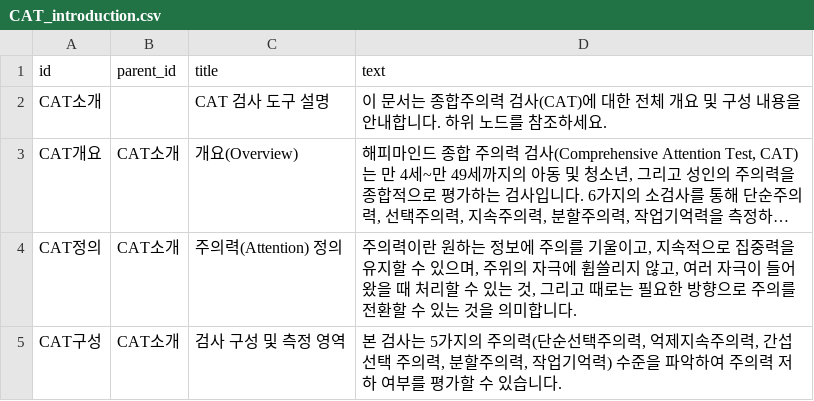
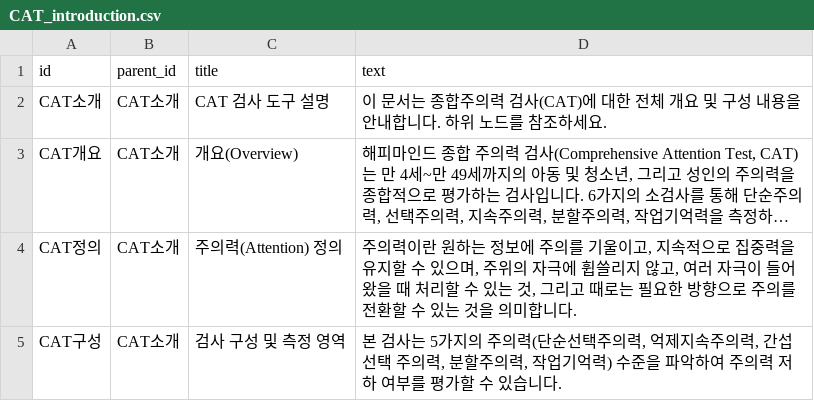
Before and after one commit to Kevin-Emocog/Temp, a CSV file: CAT_introduction.csv, drawn as a sheet; long unchanged cells end in …; the diff names each change by its address in the sheet, - before the commit and + after, or states it on an @@ line.

Commit message:
Update CAT_introduction.csv

```diff
--- a/CAT_introduction.csv
+++ b/CAT_introduction.csv
-B2 (parent_id): (empty)
+B2 (parent_id): CAT소개
```
